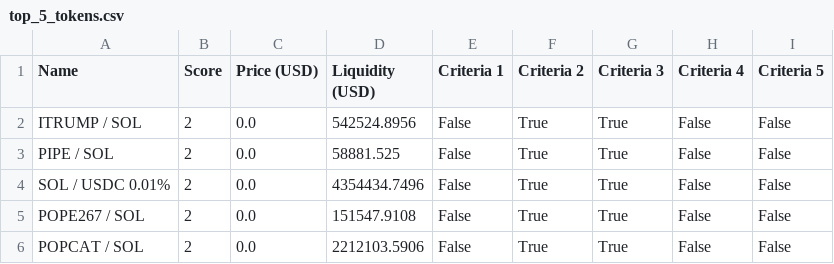
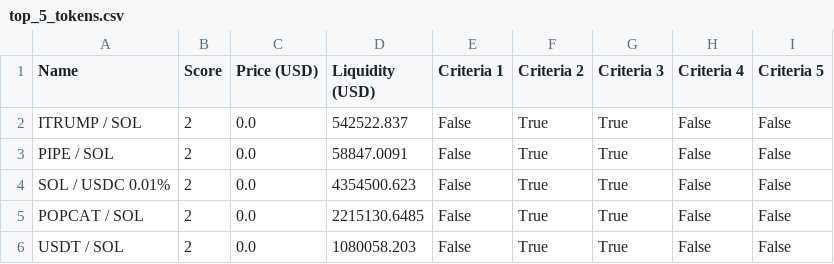
Before and after one commit to Gun1-dot/MemeCoin_GunTracker, a CSV file: data/top_5_tokens.csv, drawn as a sheet.

Commit message:
Update top_5_tokens.csv

```diff
--- a/data/top_5_tokens.csv
+++ b/data/top_5_tokens.csv
@@ -1,6 +1,6 @@
 Name,Score,Price (USD),Liquidity (USD),Criteria 1,Criteria 2,Criteria 3,Criteria 4,Criteria 5
-ITRUMP / SOL,2,0.0,542524.8956,False,True,True,False,False
-PIPE / SOL,2,0.0,58881.525,False,True,True,False,False
-SOL / USDC 0.01%,2,0.0,4354434.7496,False,True,True,False,False
-POPE267 / SOL,2,0.0,151547.9108,False,True,True,False,False
-POPCAT / SOL,2,0.0,2212103.5906,False,True,True,False,False
+ITRUMP / SOL,2,0.0,542522.837,False,True,True,False,False
+PIPE / SOL,2,0.0,58847.0091,False,True,True,False,False
+SOL / USDC 0.01%,2,0.0,4354500.623,False,True,True,False,False
+POPCAT / SOL,2,0.0,2215130.6485,False,True,True,False,False
+USDT / SOL,2,0.0,1080058.203,False,True,True,False,False
```
